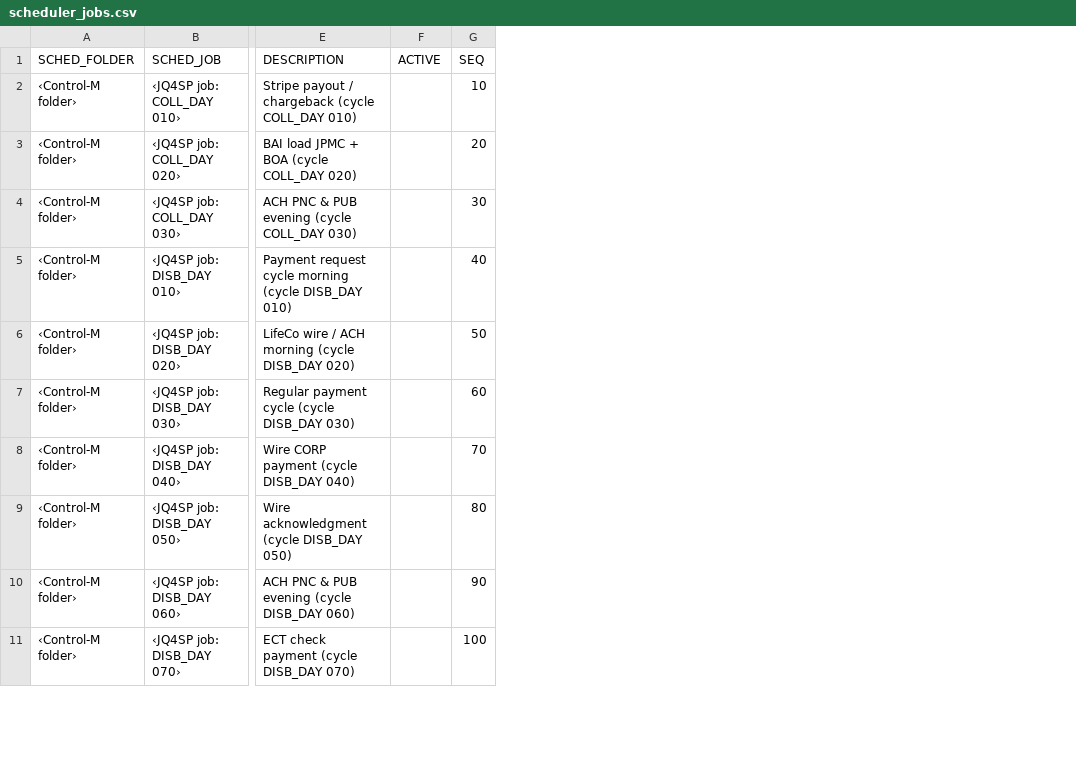
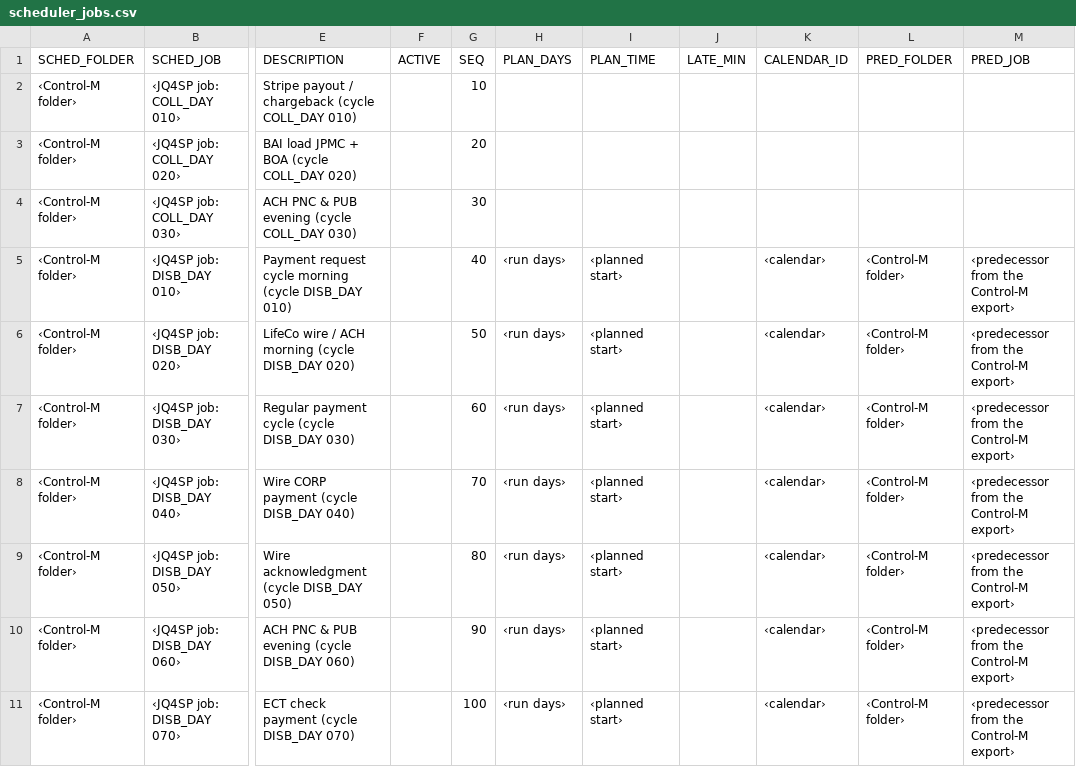
Before and after one commit to jaideep247/bai, a CSV file: ops-suite/config/scheduler_jobs.csv, drawn as a sheet; only a part is shown, gaps mark what is left out; the diff names each change by its address in the sheet, - before the commit and + after, or states it on an @@ line.

```diff
--- a/ops-suite/config/scheduler_jobs.csv
+++ b/ops-suite/config/scheduler_jobs.csv
+column H (PLAN_DAYS), rows 5-11: all ‹run days›
+column I (PLAN_TIME), rows 5-11: all ‹planned start›
+column J (LATE_MIN), empty
+column K (CALENDAR_ID), rows 5-11: all ‹calendar›
+column L (PRED_FOLDER), rows 5-11: all ‹Control-M folder›
+column M (PRED_JOB), rows 5-11: all ‹predecessor from the Control-M export›
```
Also changed, not shown: 4 other files.
